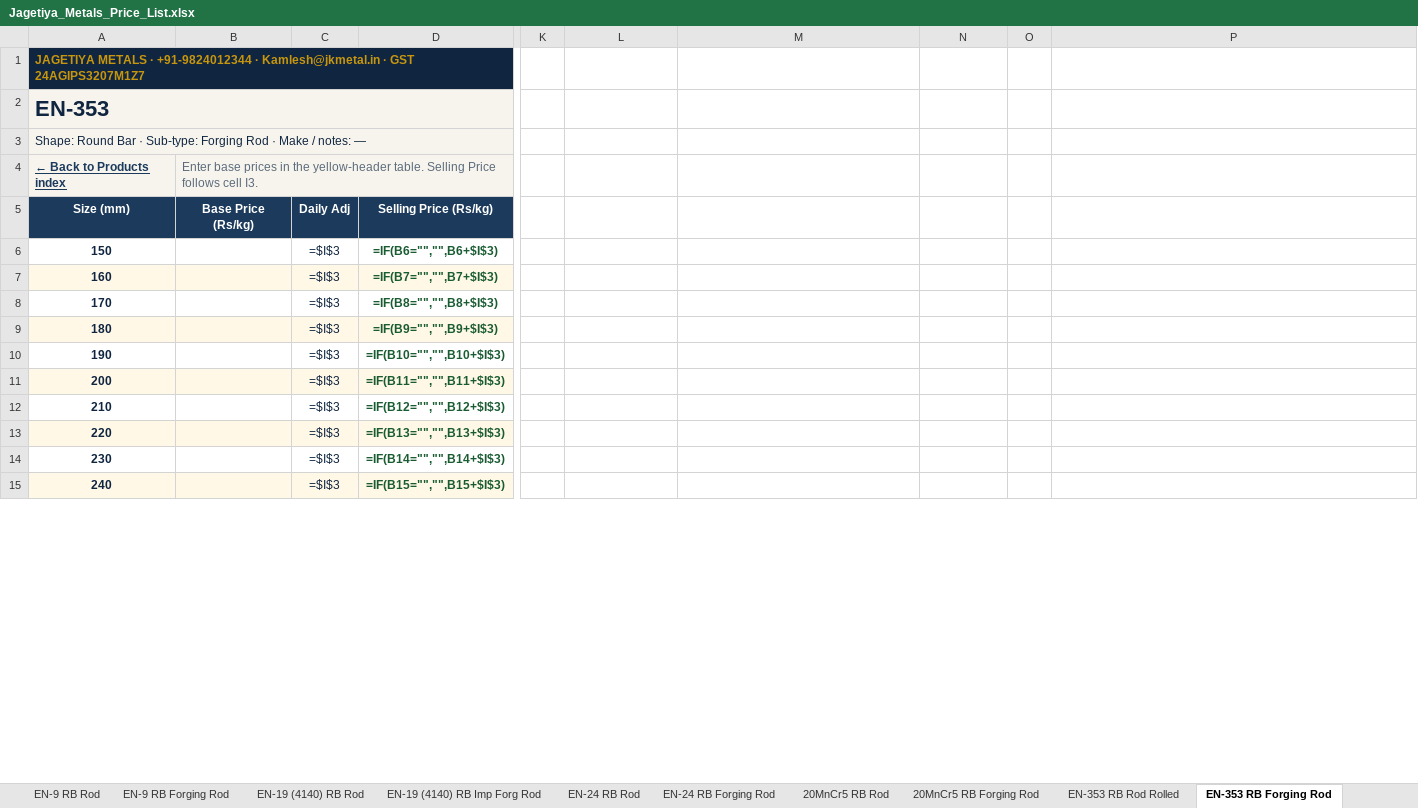
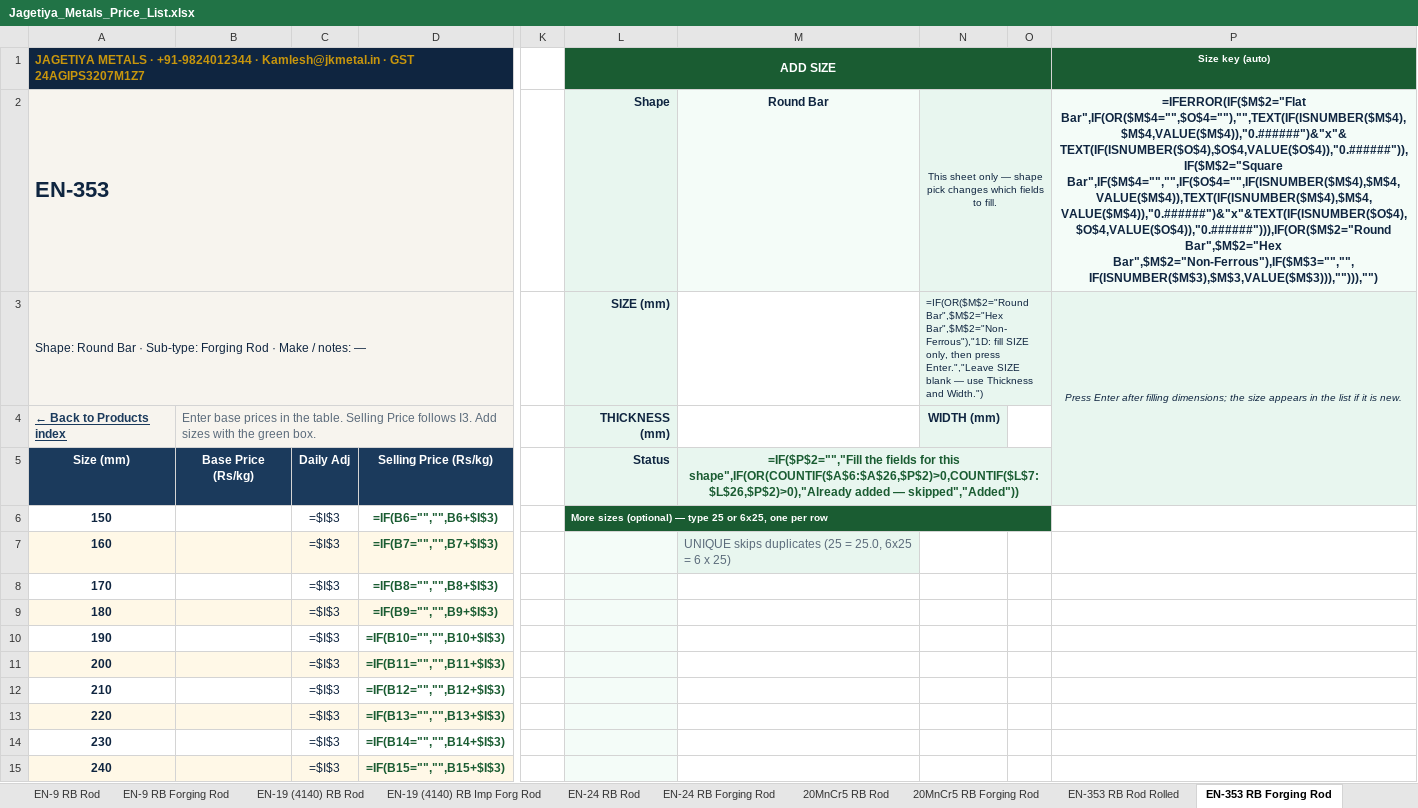
Before and after one commit to yashlp/yashlp, an Excel workbook: public/metals/Jagetiya_Metals_Price_List.xlsx, sheet EN-353 RB Forging Rod, drawn as a sheet; only a part is shown, gaps mark what is left out; values as stored, in another font and other column widths than the file's, no borders; formulas without a stored value are shown as written; the diff covers the shown part only; the diff names each change by its address in the sheet, - before the commit and + after, or states it on an @@ line.

```diff
--- a/public/metals/Jagetiya_Metals_Price_List.xlsx (sheet EN-353 RB Forging Rod)
+++ b/public/metals/Jagetiya_Metals_Price_List.xlsx (sheet EN-353 RB Forging Rod)
-L1: (empty)
+L1: ADD SIZE
-L1:P1 fill: none
+L1:P1 fill: #1A5C32
+L1:O1 merged
-P1: (empty)
+P1: Size key (auto)
-L2 (ADD SIZE): (empty)
+L2 (ADD SIZE): Shape
-L2:L4 fill: none
+L2:L4 fill: #E8F6EF
-M2: (empty)
+M2: Round Bar
-M2 fill: none
+M2 fill: #F4FCF8
-N2: (empty)
+N2: This sheet only — shape pick changes which fields to fill.
-N2:O2 fill: none
+N2:O2 fill: #E8F6EF
+N2:O2 merged
-P2 (Size key (auto)): (empty)
+P2 (Size key (auto)): =IFERROR(IF($M$2="Flat Bar",IF(OR($M$4="",$O$4=""),"",TEXT(IF(ISNUMBER($M$4),$M$4,VALUE($M$4)),"0.######")&"x"&TEXT(IF(ISNUMBER($O$4),$O$4,VALUE($O$4)),"0.######")),IF($M$2="Square Bar",IF($M$4="","",IF($O$4="",IF(ISNUMBER($M$4),$M$4,VALUE($M$4)),TEXT(IF(ISNUMBER($M$4),$M$4,VALUE($M$4)),"0.######")&"x"&TEXT(IF(ISNUMBER($O$4),$O$4,VALUE($O$4)),"0.######"))),IF(OR($M$2="Round Bar",$M$2="Hex Bar",$M$2="Non-Ferrous"),IF($M$3="","",IF(ISNUMBER($M$3),$M$3,VALUE($M$3))),""))),"")
-P2 fill: none
+P2 fill: #F4FCF8
-L3 (ADD SIZE): (empty)
+L3 (ADD SIZE): SIZE (mm)
-N3: (empty)
+N3: =IF(OR($M$2="Round Bar",$M$2="Hex Bar",$M$2="Non-Ferrous"),"1D: fill SIZE only, then press Enter.","Leave SIZE blank — use Thickness and Width.")
-N3:P3 fill: none
+N3:P3 fill: #E8F6EF
+N3:O3 merged
-P3 (Size key (auto)): (empty)
+P3 (Size key (auto)): Press Enter after filling dimensions; the size appears in the list if it is new.
+P3:P5 merged
-B4: …in the yellow-header table. Selling Price follows cell I3.
+B4: …in the table. Selling Price follows I3. Add sizes with the green box.
-L4 (ADD SIZE): (empty)
+L4 (ADD SIZE): THICKNESS (mm)
-N4: (empty)
+N4: WIDTH (mm)
-N4 fill: none
+N4 fill: #E8F6EF
-P4 fill: none
+P4 fill: #E8F6EF
-L5 (ADD SIZE): (empty)
+L5 (ADD SIZE): Status
-L5:P5 fill: none
+L5:P5 fill: #E8F6EF
-M5: (empty)
+M5: =IF($P$2="","Fill the fields for this shape",IF(OR(COUNTIF($A$6:$A$26,$P$2)>0,COUNTIF($L$7:$L$26,$P$2)>0),"Already added — skipped","Added"))
+M5:O5 merged
-L6 (ADD SIZE): (empty)
+L6 (ADD SIZE): More sizes (optional) — type 25 or 6x25, one per row
-L6:O6 fill: none
+L6:O6 fill: #1A5C32
+L6:O6 merged
-L7:L15 fill: none
+L7:L15 fill: #F4FCF8
-M7: (empty)
+M7: UNIQUE skips duplicates (25 = 25.0, 6x25 = 6 x 25)
-M7 fill: none
+M7 fill: #E8F6EF
```
Also changed, not shown: 20 added rows and cell formats elsewhere in this sheet, sheet MS Black FL Heavy Flat, sheet WPS (D3) FL Forging, sheet WPS (D3) FL Rolled SF, sheet EN-8 FL Rolled, sheet MS Bright FL Rolled, sheet MS Bright HX Hex Bar, 40 more sheets, 3 other files.
